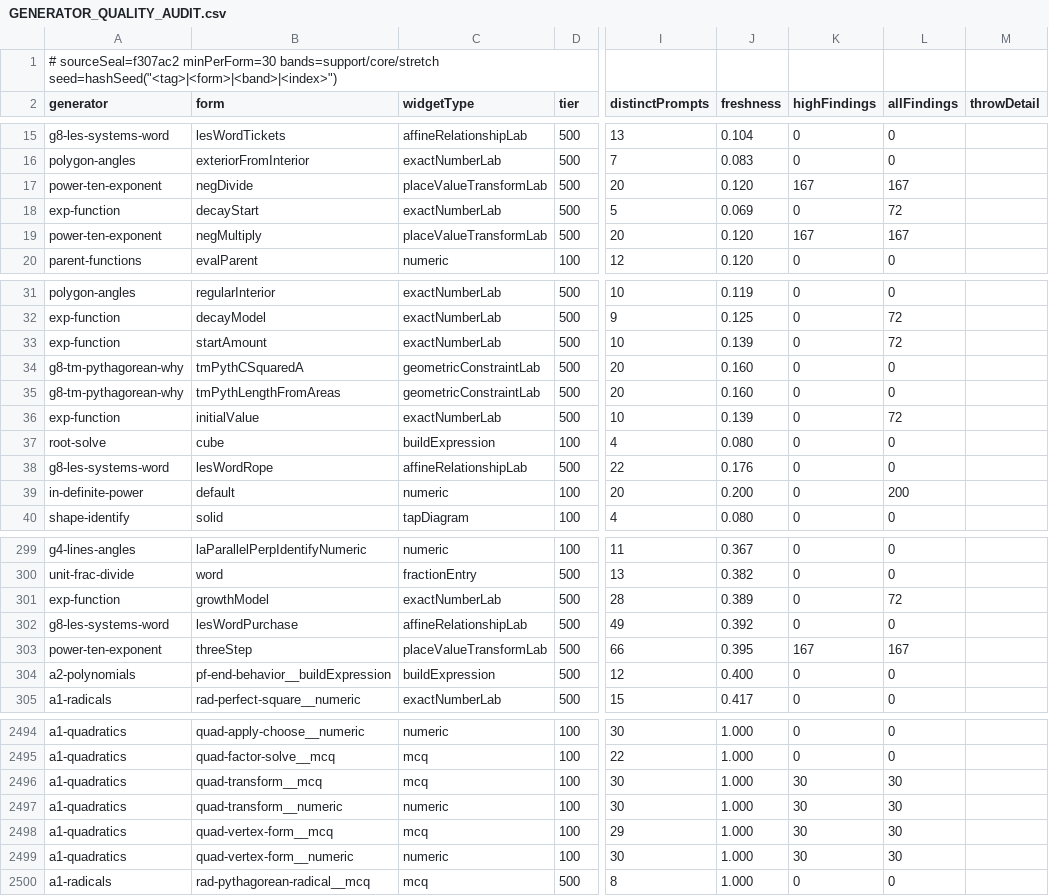
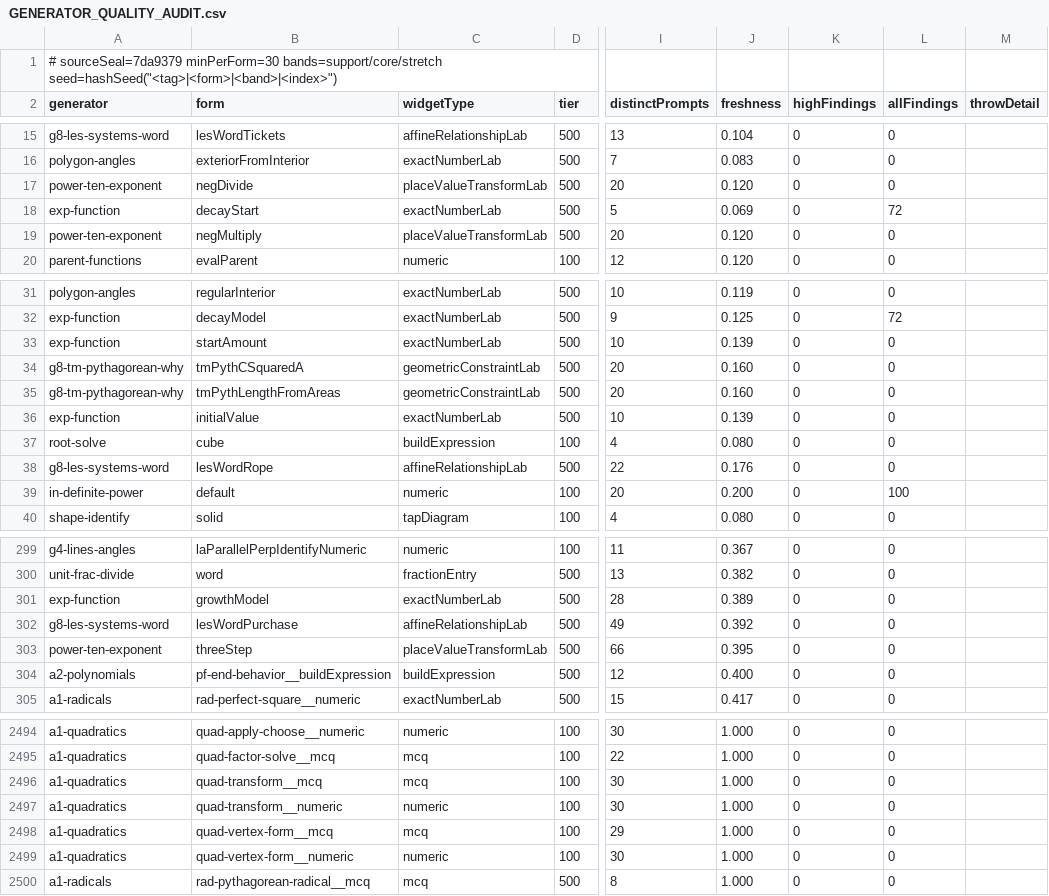
Before and after one commit to ethan556/maggies-trail, a CSV file: reports/generator-audit/GENERATOR_QUALITY_AUDIT.csv, drawn as a sheet; only a part is shown, gaps mark what is left out; the diff covers the shown part only; the diff names each change by its address in the sheet, - before the commit and + after, or states it on an @@ line.

```diff
--- a/reports/generator-audit/GENERATOR_QUALITY_AUDIT.csv
+++ b/reports/generator-audit/GENERATOR_QUALITY_AUDIT.csv
-A1 (generator): # sourceSeal=f307ac2 minPerForm=30 bands=support/core/stretch…
+A1 (generator): # sourceSeal=7da9379 minPerForm=30 bands=support/core/stretch…
-K17 (highFindings): 167
+K17 (highFindings): 0
-L17 (allFindings): 167
+L17 (allFindings): 0
-K19 (highFindings): 167
+K19 (highFindings): 0
-L19 (allFindings): 167
+L19 (allFindings): 0
-L33 (allFindings): 72
+L33 (allFindings): 0
-L36 (allFindings): 72
+L36 (allFindings): 0
-L39 (allFindings): 200
+L39 (allFindings): 100
-L301 (allFindings): 72
+L301 (allFindings): 0
-K303 (highFindings): 167
+K303 (highFindings): 0
-L303 (allFindings): 167
+L303 (allFindings): 0
-K2496:K2499 (highFindings): 30
+K2496:K2499 (highFindings): 0
-L2496:L2499 (allFindings): 30
+L2496:L2499 (allFindings): 0
```
Also changed, not shown: 25 edited cells elsewhere in this file, reports/generator-audit/GENERATOR_CANONICAL_FORM_AUDIT.csv, reports/generator-audit/GENERATOR_DUPLICATION_AUDIT.csv, 11 other files.
